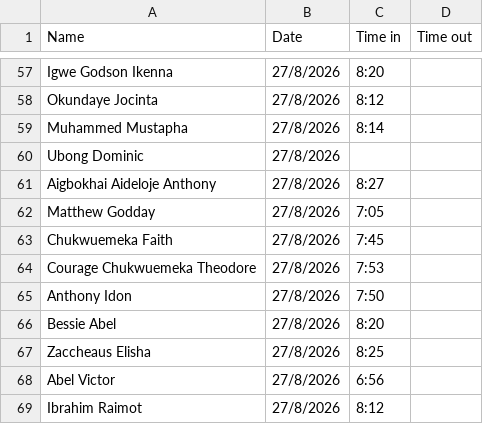
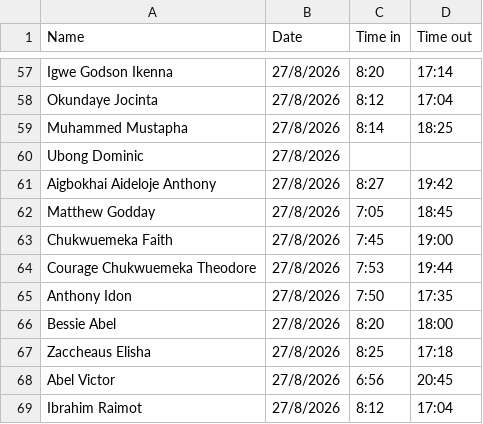
Before and after one commit to Greatcard11/Attendance, a CSV file: daily-attendance/August/27 aug 2026.csv, drawn as a sheet; only a part is shown, gaps mark what is left out; the diff covers the shown part only; the diff names each change by its address in the sheet, - before the commit and + after, or states it on an @@ line.

```diff
--- a/daily-attendance/August/27 aug 2026.csv
+++ b/daily-attendance/August/27 aug 2026.csv
-D57 (Time out): (empty)
+D57 (Time out): 17:14
-D58 (Time out): (empty)
+D58 (Time out): 17:04
-D59 (Time out): (empty)
+D59 (Time out): 18:25
-D61 (Time out): (empty)
+D61 (Time out): 19:42
-D62 (Time out): (empty)
+D62 (Time out): 18:45
-D63 (Time out): (empty)
+D63 (Time out): 19:00
-D64 (Time out): (empty)
+D64 (Time out): 19:44
-D65 (Time out): (empty)
+D65 (Time out): 17:35
-D66 (Time out): (empty)
+D66 (Time out): 18:00
-D67 (Time out): (empty)
+D67 (Time out): 17:18
-D68 (Time out): (empty)
+D68 (Time out): 20:45
-D69 (Time out): (empty)
+D69 (Time out): 17:04
```
Also changed, not shown: 38 edited cells elsewhere in this file.
